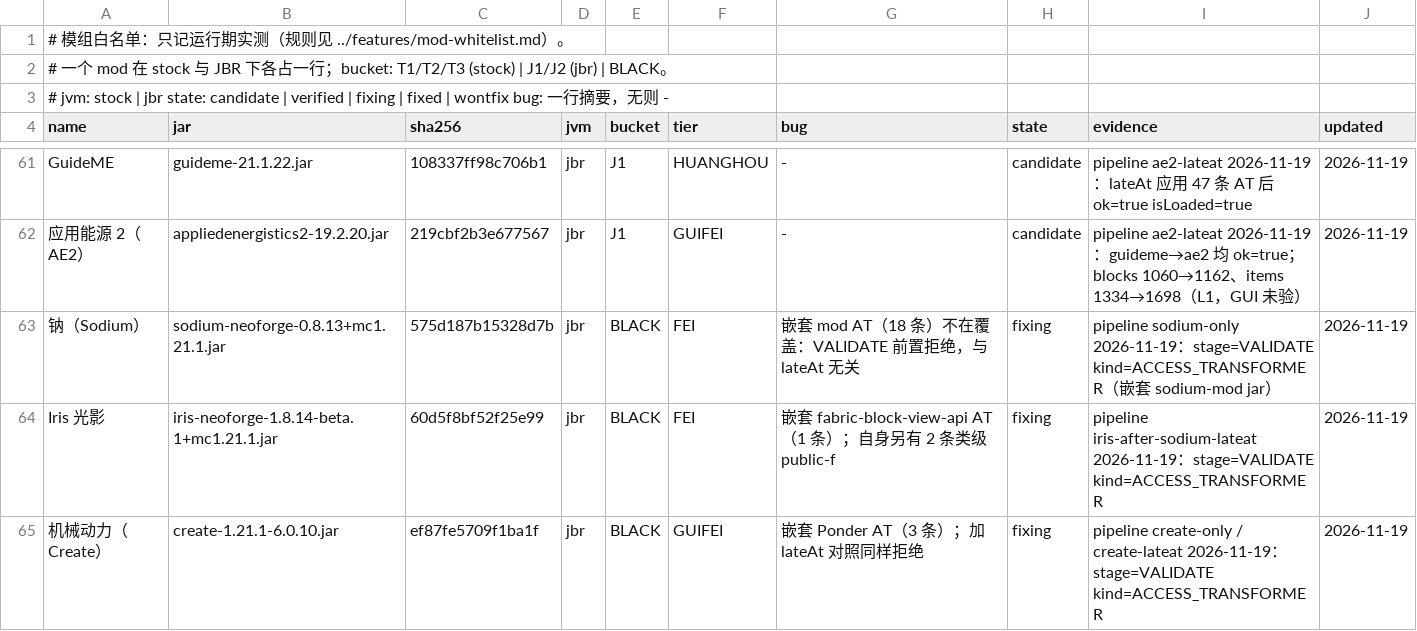
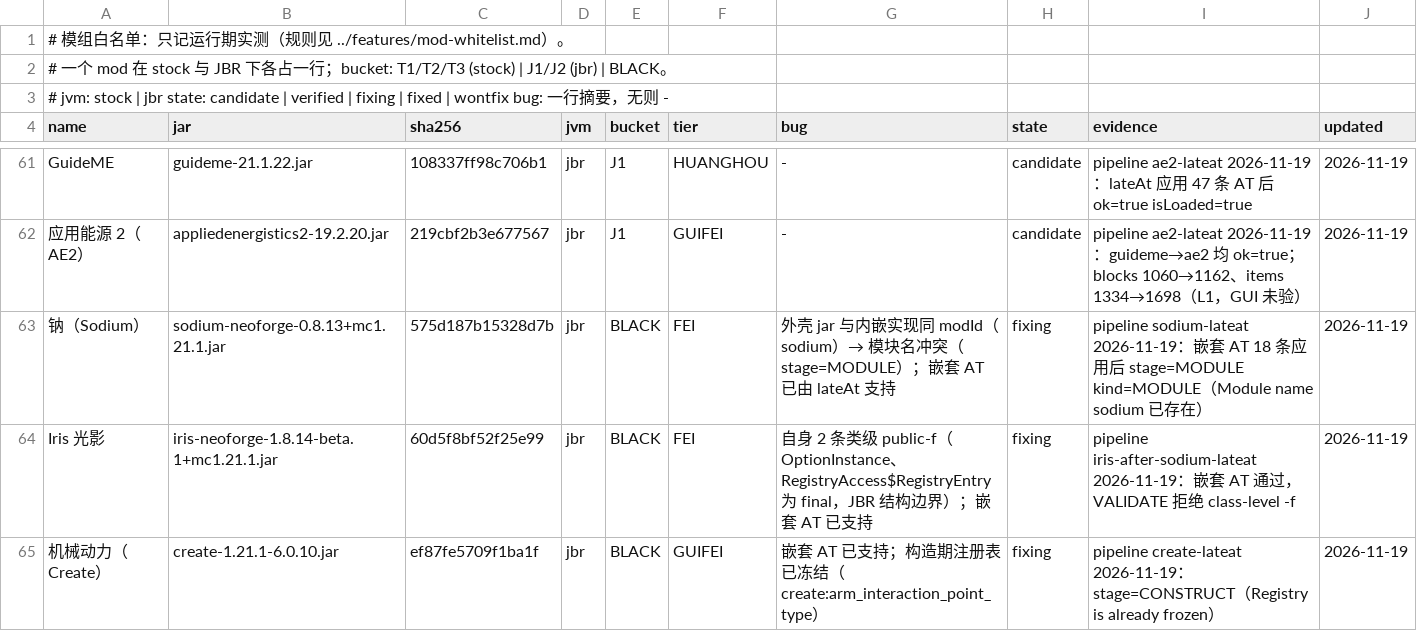
Before and after one commit to WanConcubine/Mod-Reloader, a TSV file: docs/whitelist/mods.tsv, drawn as a sheet; only a part is shown, gaps mark what is left out.

Commit message:
热加：嵌套 mod 的 AT 走 late AT（实验性）
NestedMods 不再对嵌套 AT 无条件拒绝；lateAt 开启时收集嵌套 jar，
在模块注入前用 LateAccessTransformers 应用（类级 -f 仍前置拒绝）。
实测 Create/Iris 越过嵌套 AT，分别停在新边界（注册表冻结、类级 AT）；
Sodium 暴露外壳与内嵌实现同 modId 的模块名冲突。corpus 增 sodium-lateat。

```diff
--- a/docs/whitelist/mods.tsv
+++ b/docs/whitelist/mods.tsv
@@ -62,4 +62,4 @@ GuideME	guideme-21.1.22.jar	108337ff98c706b1	jbr	J1	HUANGHOU	-	candidate	pipelin
 应用能源 2（AE2）	appliedenergistics2-19.2.20.jar	219cbf2b3e677567	jbr	J1	GUIFEI	-	candidate	pipeline ae2-lateat 2026-11-19：guideme→ae2 均 ok=true；blocks 1060→1162、items 1334→1698（L1，GUI 未验）	2026-11-19
-钠（Sodium）	sodium-neoforge-0.8.13+mc1.21.1.jar	575d187b15328d7b	jbr	BLACK	FEI	嵌套 mod AT（18 条）不在覆盖：VALIDATE 前置拒绝，与 lateAt 无关	fixing	pipeline sodium-only 2026-11-19：stage=VALIDATE kind=ACCESS_TRANSFORMER（嵌套 sodium-mod jar）	2026-11-19
-Iris 光影	iris-neoforge-1.8.14-beta.1+mc1.21.1.jar	60d5f8bf52f25e99	jbr	BLACK	FEI	嵌套 fabric-block-view-api AT（1 条）；自身另有 2 条类级 public-f	fixing	pipeline iris-after-sodium-lateat 2026-11-19：stage=VALIDATE kind=ACCESS_TRANSFORMER	2026-11-19
-机械动力（Create）	create-1.21.1-6.0.10.jar	ef87fe5709f1ba1f	jbr	BLACK	GUIFEI	嵌套 Ponder AT（3 条）；加 lateAt 对照同样拒绝	fixing	pipeline create-only / create-lateat 2026-11-19：stage=VALIDATE kind=ACCESS_TRANSFORMER	2026-11-19
+钠（Sodium）	sodium-neoforge-0.8.13+mc1.21.1.jar	575d187b15328d7b	jbr	BLACK	FEI	外壳 jar 与内嵌实现同 modId（sodium）→ 模块名冲突（stage=MODULE）；嵌套 AT 已由 lateAt 支持	fixing	pipeline sodium-lateat 2026-11-19：嵌套 AT 18 条应用后 stage=MODULE kind=MODULE（Module name sodium 已存在）	2026-11-19
+Iris 光影	iris-neoforge-1.8.14-beta.1+mc1.21.1.jar	60d5f8bf52f25e99	jbr	BLACK	FEI	自身 2 条类级 public-f（OptionInstance、RegistryAccess$RegistryEntry 为 final，JBR 结构边界）；嵌套 AT 已支持	fixing	pipeline iris-after-sodium-lateat 2026-11-19：嵌套 AT 通过，VALIDATE 拒绝 class-level -f	2026-11-19
+机械动力（Create）	create-1.21.1-6.0.10.jar	ef87fe5709f1ba1f	jbr	BLACK	GUIFEI	嵌套 AT 已支持；构造期注册表已冻结（create:arm_interaction_point_type）	fixing	pipeline create-lateat 2026-11-19：stage=CONSTRUCT（Registry is already frozen）	2026-11-19
```
Also changed, not shown: 6 other files.
